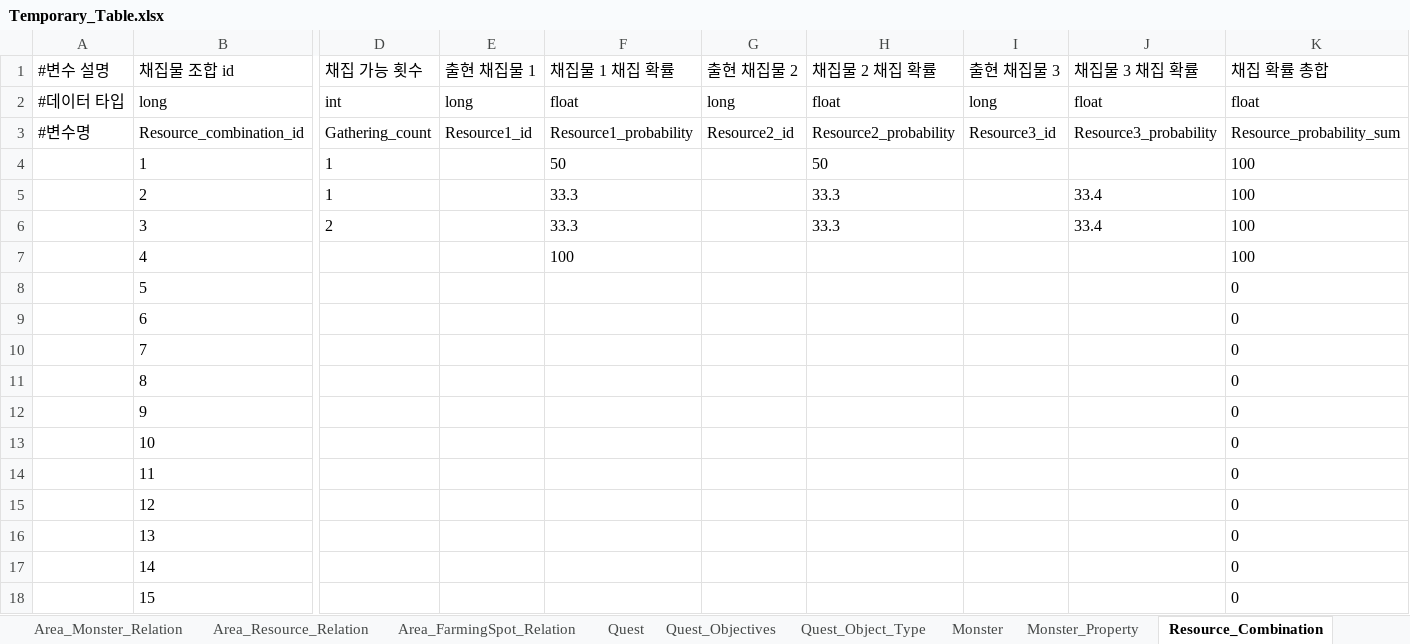
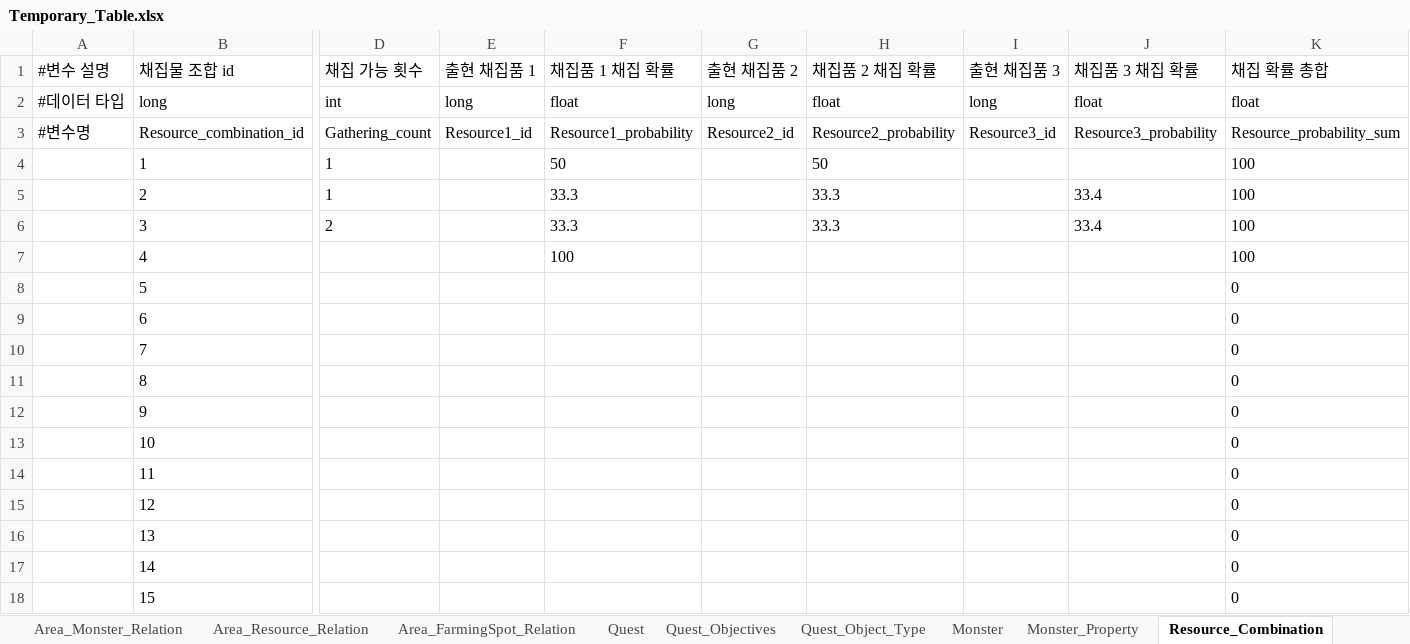
Before and after one commit to catsnakedog/DungeonRPGDataFile, an Excel workbook: Temporary_Table.xlsx, sheet Resource_Combination, drawn as a sheet; only a part is shown, gaps mark what is left out; values as stored, in another font and other column widths than the file's, no borders; the diff names each change by its address in the sheet, - before the commit and + after, or states it on an @@ line.

```diff
--- a/Temporary_Table.xlsx (sheet Resource_Combination)
+++ b/Temporary_Table.xlsx (sheet Resource_Combination)
-E1: 출현 채집물 1
+E1: 출현 채집품 1
-F1: 채집물 1 채집 확률
+F1: 채집품 1 채집 확률
-G1: 출현 채집물 2
+G1: 출현 채집품 2
-H1: 채집물 2 채집 확률
+H1: 채집품 2 채집 확률
-I1: 출현 채집물 3
+I1: 출현 채집품 3
-J1: 채집물 3 채집 확률
+J1: 채집품 3 채집 확률
```
Also changed, not shown: Item_Info.xlsx.
